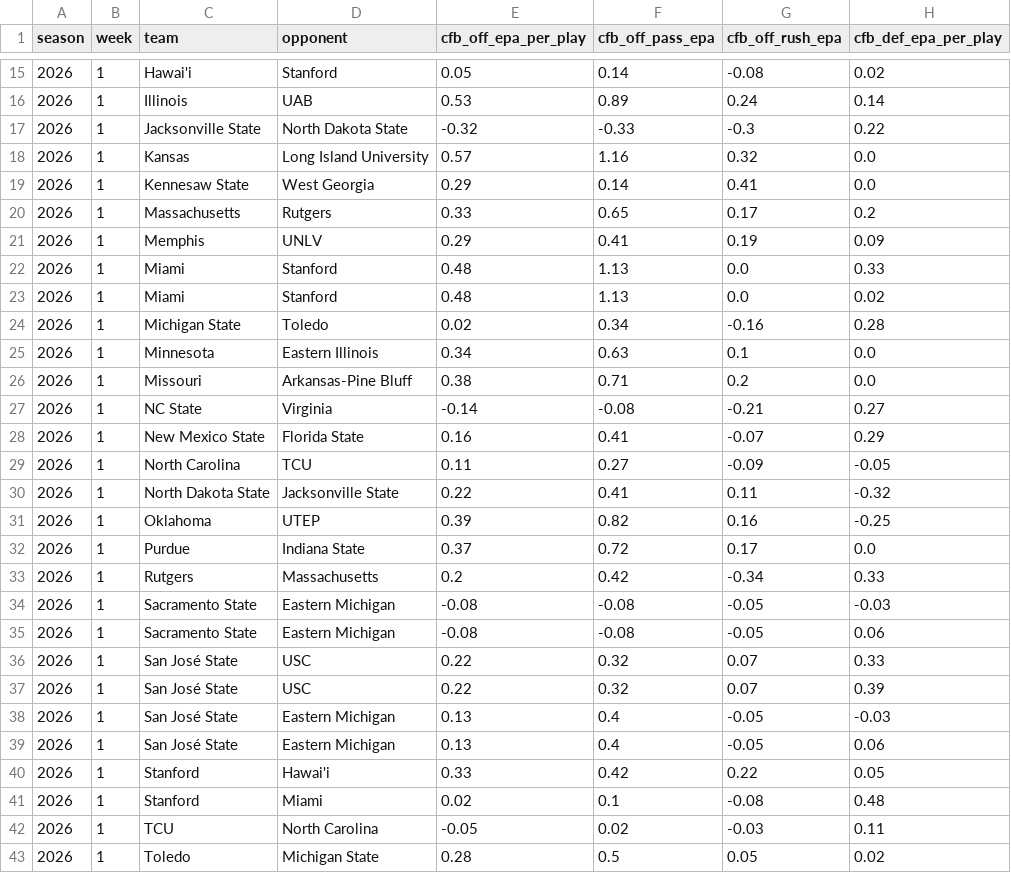
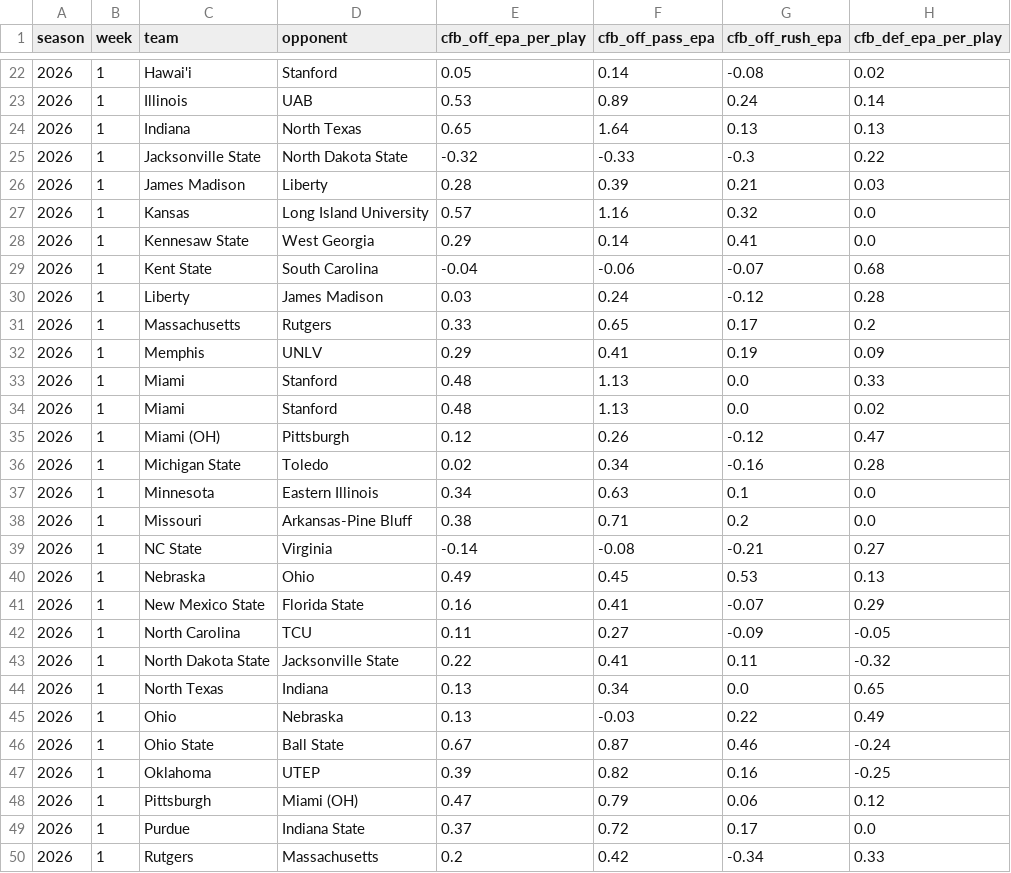
Before and after one commit to pdaly42/sports-edge, a CSV file: data/raw/cfb/ppa_games_2026.csv, drawn as a sheet; only a part is shown, gaps mark what is left out; the shorter side is filled out with more unchanged rows; the diff covers the shown part only.

```diff
--- a/data/raw/cfb/ppa_games_2026.csv
+++ b/data/raw/cfb/ppa_games_2026.csv
@@ -16,5 +23,9 @@ season,week,team,opponent,cfb_off_epa_per_play,cfb_off_pass_epa,cfb_off_rush_epa
 2026,1,Illinois,UAB,0.53,0.89,0.24,0.14
+2026,1,Indiana,North Texas,0.65,1.64,0.13,0.13
 2026,1,Jacksonville State,North Dakota State,-0.32,-0.33,-0.3,0.22
+2026,1,James Madison,Liberty,0.28,0.39,0.21,0.03
 2026,1,Kansas,Long Island University,0.57,1.16,0.32,0.0
 2026,1,Kennesaw State,West Georgia,0.29,0.14,0.41,0.0
+2026,1,Kent State,South Carolina,-0.04,-0.06,-0.07,0.68
+2026,1,Liberty,James Madison,0.03,0.24,-0.12,0.28
 2026,1,Massachusetts,Rutgers,0.33,0.65,0.17,0.2
@@ -23,2 +34,3 @@ season,week,team,opponent,cfb_off_epa_per_play,cfb_off_pass_epa,cfb_off_rush_epa
 2026,1,Miami,Stanford,0.48,1.13,0.0,0.02
+2026,1,Miami (OH),Pittsburgh,0.12,0.26,-0.12,0.47
 2026,1,Michigan State,Toledo,0.02,0.34,-0.16,0.28
@@ -27,2 +39,3 @@ season,week,team,opponent,cfb_off_epa_per_play,cfb_off_pass_epa,cfb_off_rush_epa
 2026,1,NC State,Virginia,-0.14,-0.08,-0.21,0.27
+2026,1,Nebraska,Ohio,0.49,0.45,0.53,0.13
 2026,1,New Mexico State,Florida State,0.16,0.41,-0.07,0.29
@@ -30,3 +43,7 @@ season,week,team,opponent,cfb_off_epa_per_play,cfb_off_pass_epa,cfb_off_rush_epa
 2026,1,North Dakota State,Jacksonville State,0.22,0.41,0.11,-0.32
+2026,1,North Texas,Indiana,0.13,0.34,0.0,0.65
+2026,1,Ohio,Nebraska,0.13,-0.03,0.22,0.49
+2026,1,Ohio State,Ball State,0.67,0.87,0.46,-0.24
 2026,1,Oklahoma,UTEP,0.39,0.82,0.16,-0.25
+2026,1,Pittsburgh,Miami (OH),0.47,0.79,0.06,0.12
 2026,1,Purdue,Indiana State,0.37,0.72,0.17,0.0
```
Also changed, not shown: 11 added rows elsewhere in this file, data/raw/cfb/games_2026.csv, 1 other file.
